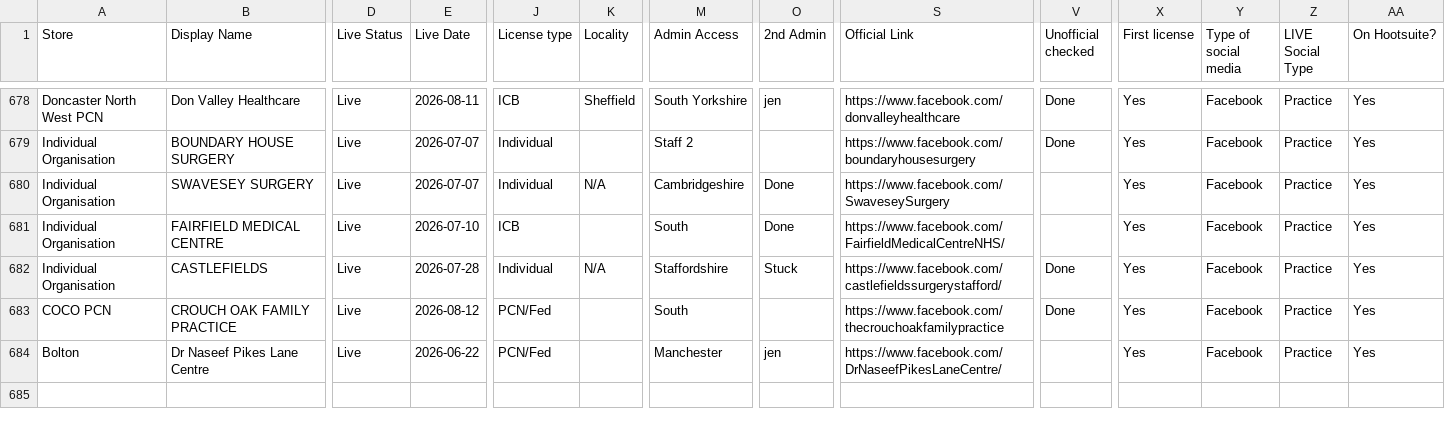
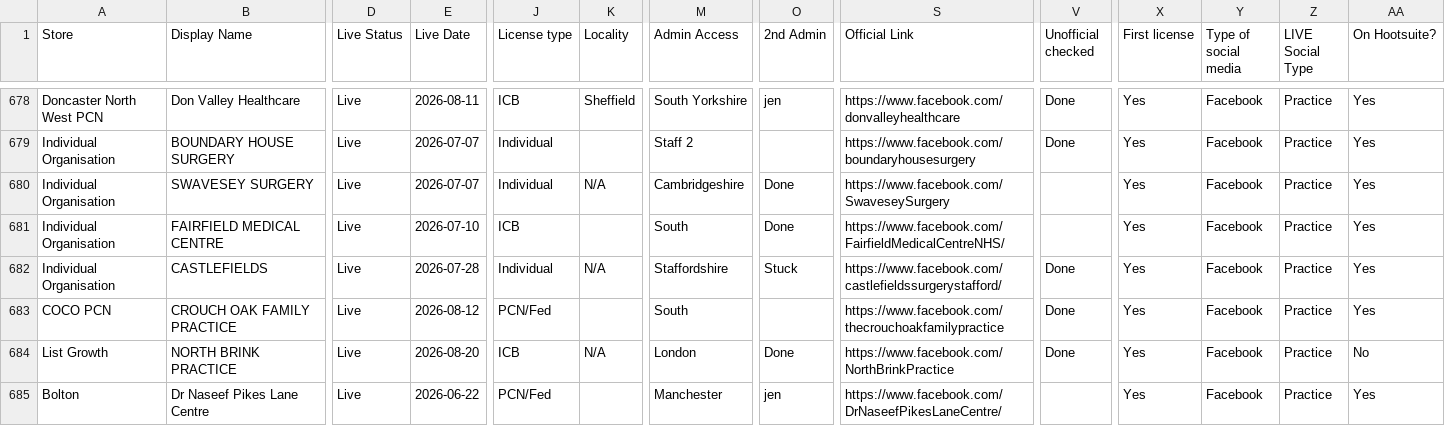
Before and after one commit to JCRedmoorHealth/vercel-mcp-python, a CSV file: Boards data/SMMSMasterList.csv, drawn as a sheet; only a part is shown, gaps mark what is left out; rows hold the shown columns only; the diff names each change by its address in the sheet, - before the commit and + after, or states it on an @@ line.

```diff
--- a/Boards data/SMMSMasterList.csv
+++ b/Boards data/SMMSMasterList.csv
+row 684: List Growth | NORTH BRINK PRACTICE | Live | 2026-08-20 | ICB | N/A | London | Done | https://www.facebook.com/NorthBrinkPractice | Done | Yes | Facebook | Practice | No
```
Also changed, not shown: Boards data/InvoicesAndCollections.csv, Boards data/OpportunitiesBoard.csv, 1 other file.
